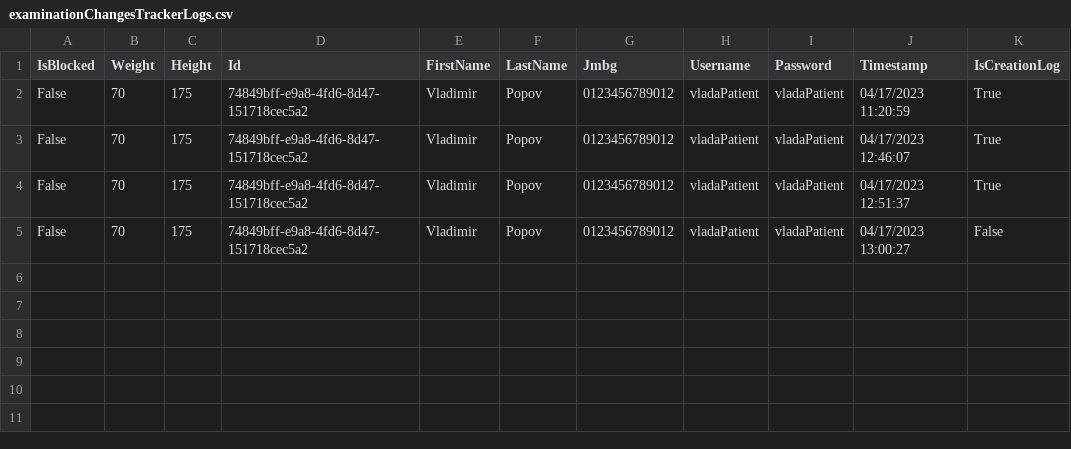
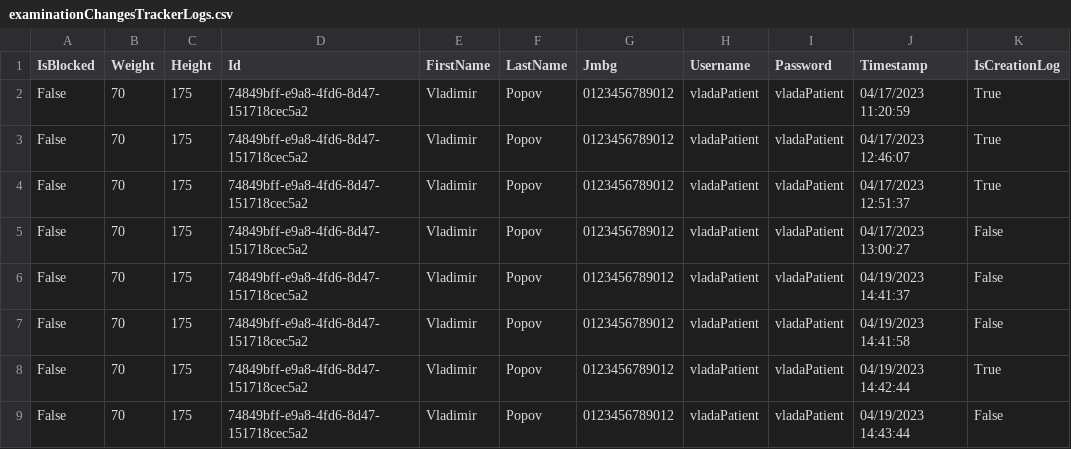
Before and after one commit to BulatovicBalsa/sims-project, a CSV file: Hospital/Data/examinationChangesTrackerLogs.csv, drawn as a sheet.

Commit message:
fix: fixed patient mapper for IsBlocked property

```diff
--- a/Hospital/Data/examinationChangesTrackerLogs.csv
+++ b/Hospital/Data/examinationChangesTrackerLogs.csv
@@ -5 +5,5 @@ False,70,175,74849bff-e9a8-4fd6-8d47-151718cec5a2,Vladimir,Popov,0123456789012,v
 False,70,175,74849bff-e9a8-4fd6-8d47-151718cec5a2,Vladimir,Popov,0123456789012,vladaPatient,vladaPatient,04/17/2023 13:00:27,False
+False,70,175,74849bff-e9a8-4fd6-8d47-151718cec5a2,Vladimir,Popov,0123456789012,vladaPatient,vladaPatient,04/19/2023 14:41:37,False
+False,70,175,74849bff-e9a8-4fd6-8d47-151718cec5a2,Vladimir,Popov,0123456789012,vladaPatient,vladaPatient,04/19/2023 14:41:58,False
+False,70,175,74849bff-e9a8-4fd6-8d47-151718cec5a2,Vladimir,Popov,0123456789012,vladaPatient,vladaPatient,04/19/2023 14:42:44,True
+False,70,175,74849bff-e9a8-4fd6-8d47-151718cec5a2,Vladimir,Popov,0123456789012,vladaPatient,vladaPatient,04/19/2023 14:43:44,False
```
Also changed, not shown: Hospital/Data/patients.csv, 6 other files.
